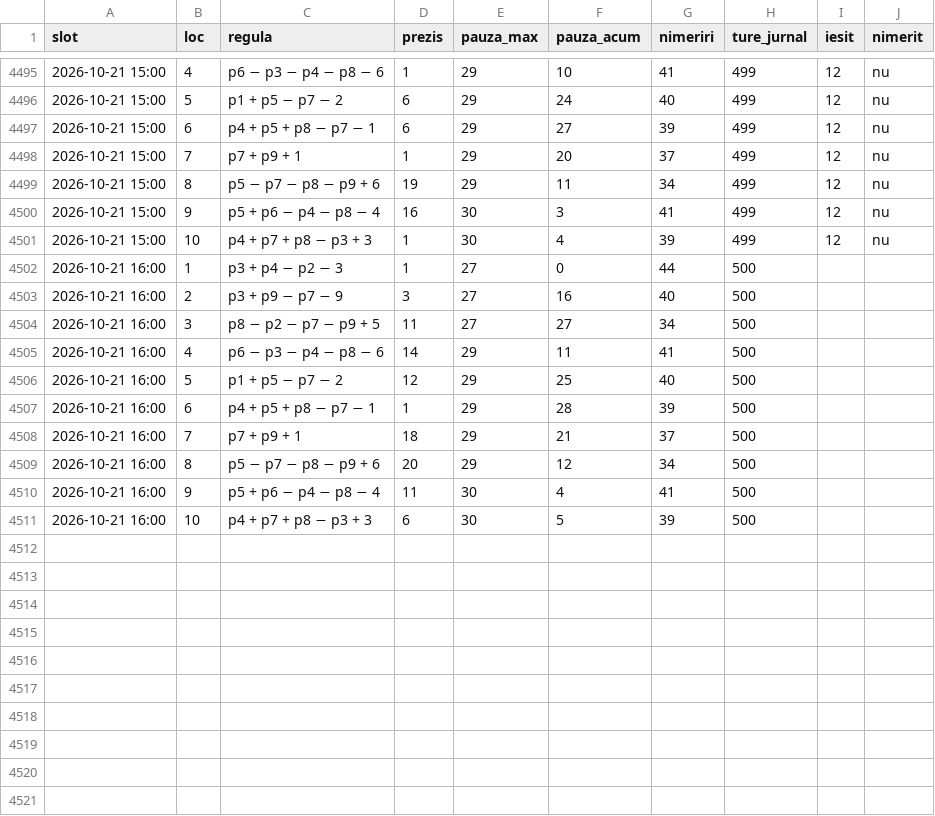
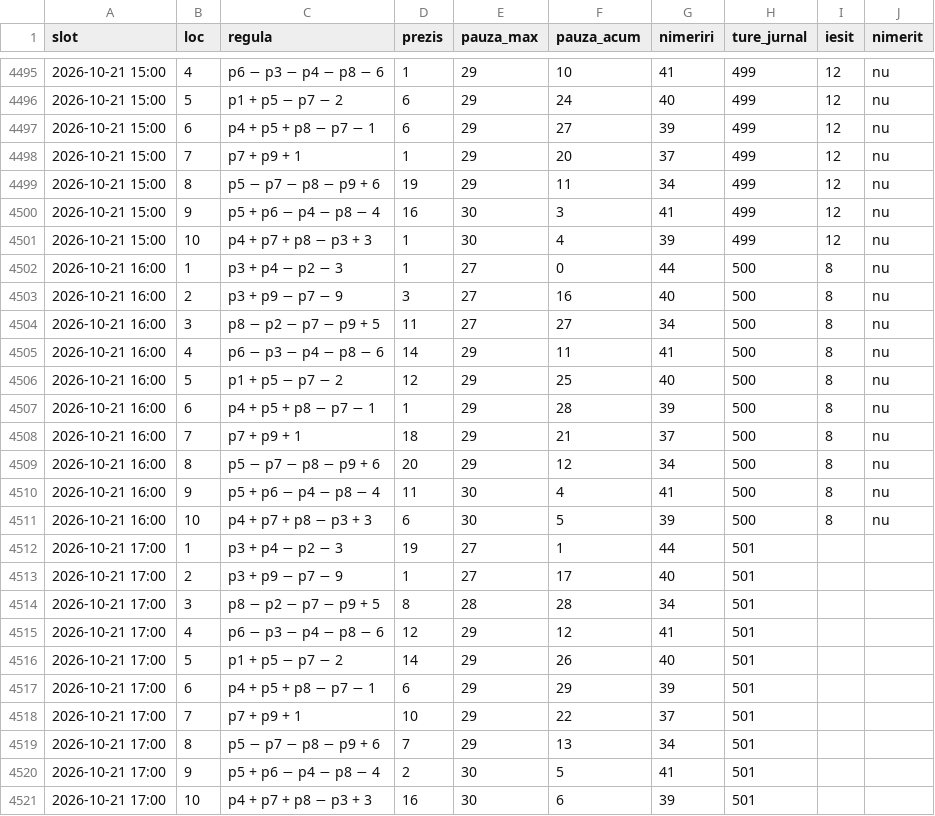
Before and after one commit to sabinski7/Predictor, a CSV file: top_reguli.csv, drawn as a sheet; only a part is shown, gaps mark what is left out.

```diff
--- a/top_reguli.csv
+++ b/top_reguli.csv
@@ -4501,11 +4501,21 @@ slot,loc,regula,prezis,pauza_max,pauza_acum,nimeriri,ture_jurnal,iesit,nimerit
 2026-10-21 15:00,10,p4 + p7 + p8 − p3 + 3,1,30,4,39,499,12,nu
-2026-10-21 16:00,1,p3 + p4 − p2 − 3,1,27,0,44,500,,
-2026-10-21 16:00,2,p3 + p9 − p7 − 9,3,27,16,40,500,,
-2026-10-21 16:00,3,p8 − p2 − p7 − p9 + 5,11,27,27,34,500,,
-2026-10-21 16:00,4,p6 − p3 − p4 − p8 − 6,14,29,11,41,500,,
-2026-10-21 16:00,5,p1 + p5 − p7 − 2,12,29,25,40,500,,
-2026-10-21 16:00,6,p4 + p5 + p8 − p7 − 1,1,29,28,39,500,,
-2026-10-21 16:00,7,p7 + p9 + 1,18,29,21,37,500,,
-2026-10-21 16:00,8,p5 − p7 − p8 − p9 + 6,20,29,12,34,500,,
-2026-10-21 16:00,9,p5 + p6 − p4 − p8 − 4,11,30,4,41,500,,
-2026-10-21 16:00,10,p4 + p7 + p8 − p3 + 3,6,30,5,39,500,,
+2026-10-21 16:00,1,p3 + p4 − p2 − 3,1,27,0,44,500,8,nu
+2026-10-21 16:00,2,p3 + p9 − p7 − 9,3,27,16,40,500,8,nu
+2026-10-21 16:00,3,p8 − p2 − p7 − p9 + 5,11,27,27,34,500,8,nu
+2026-10-21 16:00,4,p6 − p3 − p4 − p8 − 6,14,29,11,41,500,8,nu
+2026-10-21 16:00,5,p1 + p5 − p7 − 2,12,29,25,40,500,8,nu
+2026-10-21 16:00,6,p4 + p5 + p8 − p7 − 1,1,29,28,39,500,8,nu
+2026-10-21 16:00,7,p7 + p9 + 1,18,29,21,37,500,8,nu
+2026-10-21 16:00,8,p5 − p7 − p8 − p9 + 6,20,29,12,34,500,8,nu
+2026-10-21 16:00,9,p5 + p6 − p4 − p8 − 4,11,30,4,41,500,8,nu
+2026-10-21 16:00,10,p4 + p7 + p8 − p3 + 3,6,30,5,39,500,8,nu
+2026-10-21 17:00,1,p3 + p4 − p2 − 3,19,27,1,44,501,,
+2026-10-21 17:00,2,p3 + p9 − p7 − 9,1,27,17,40,501,,
+2026-10-21 17:00,3,p8 − p2 − p7 − p9 + 5,8,28,28,34,501,,
+2026-10-21 17:00,4,p6 − p3 − p4 − p8 − 6,12,29,12,41,501,,
+2026-10-21 17:00,5,p1 + p5 − p7 − 2,14,29,26,40,501,,
+2026-10-21 17:00,6,p4 + p5 + p8 − p7 − 1,6,29,29,39,501,,
+2026-10-21 17:00,7,p7 + p9 + 1,10,29,22,37,501,,
+2026-10-21 17:00,8,p5 − p7 − p8 − p9 + 6,7,29,13,34,501,,
+2026-10-21 17:00,9,p5 + p6 − p4 − p8 − 4,2,30,5,41,501,,
+2026-10-21 17:00,10,p4 + p7 + p8 − p3 + 3,16,30,6,39,501,,
```
Also changed, not shown: combinatii.csv, history.csv, 1 other file.
